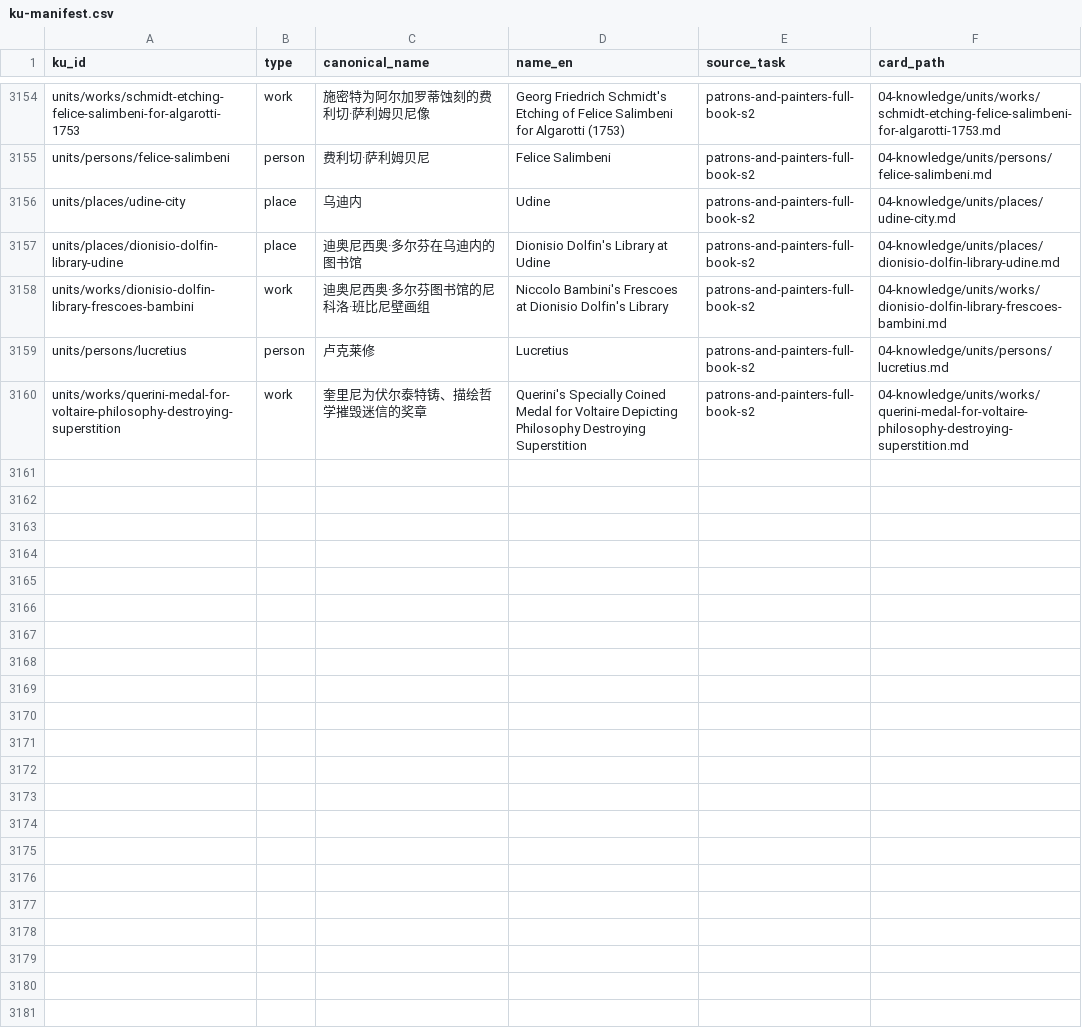
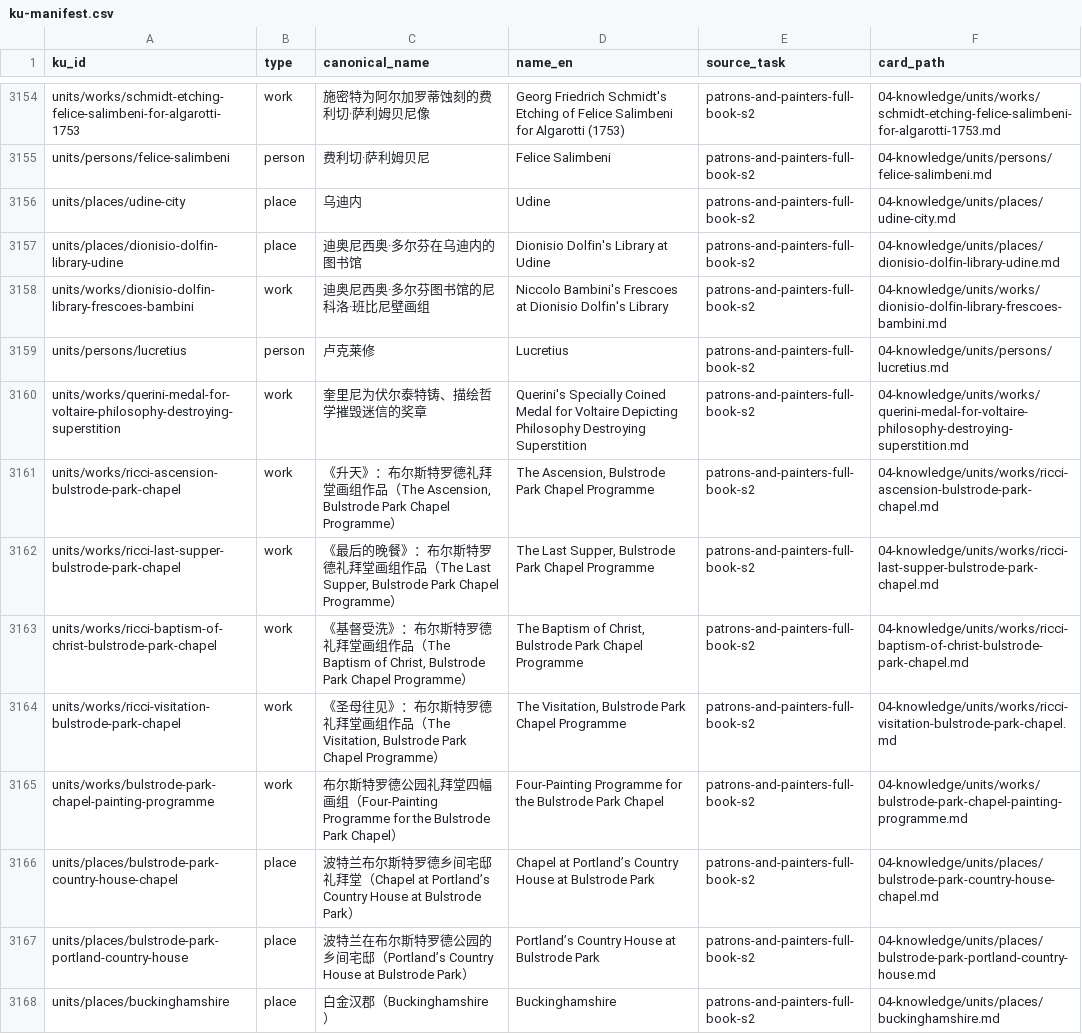
Before and after one commit to fengbaifan/PNP-Final-DATA, a CSV file: 04-knowledge/tables/ku-manifest.csv, drawn as a sheet; only a part is shown, gaps mark what is left out; the diff names each change by its address in the sheet, - before the commit and + after, or states it on an @@ line.

Commit message:
Register Bulstrode Park painting endpoints

```diff
--- a/04-knowledge/tables/ku-manifest.csv
+++ b/04-knowledge/tables/ku-manifest.csv
+row 3161: units/works/ricci-ascension-bulstrode-park-chapel | work | 《升天》：布尔斯特罗德礼拜堂画组作品（The Ascension, Bulstrode Park Chapel Programme） | The Ascension, Bulstrode Park Chapel Programme | patrons-and-painters-full-book-s2 | 04-knowledge/units/works/ricci-ascension-bulstrode-park-chapel.md
+row 3162: units/works/ricci-last-supper-bulstrode-park-chapel | work | 《最后的晚餐》：布尔斯特罗德礼拜堂画组作品（The Last Supper, Bulstrode Park Chapel Programme） | The Last Supper, Bulstrode Park Chapel Programme | patrons-and-painters-full-book-s2 | 04-knowledge/units/works/ricci-last-supper-bulstrode-park-chapel.md
+row 3163: units/works/ricci-baptism-of-christ-bulstrode-park-chapel | work | 《基督受洗》：布尔斯特罗德礼拜堂画组作品（The Baptism of Christ, Bulstrode Park Chapel Programme） | The Baptism of Christ, Bulstrode Park Chapel Programme | patrons-and-painters-full-book-s2 | 04-knowledge/units/works/ricci-baptism-of-christ-bulstrode-park-chapel.md
+row 3164: units/works/ricci-visitation-bulstrode-park-chapel | work | 《圣母往见》：布尔斯特罗德礼拜堂画组作品（The Visitation, Bulstrode Park Chapel Programme） | The Visitation, Bulstrode Park Chapel Programme | patrons-and-painters-full-book-s2 | 04-knowledge/units/works/ricci-visitation-bulstrode-park-chapel.md
+row 3165: units/works/bulstrode-park-chapel-painting-programme | work | 布尔斯特罗德公园礼拜堂四幅画组（Four-Painting Programme for the Bulstrode Park Chapel） | Four-Painting Programme for the Bulstrode Park Chapel | patrons-and-painters-full-book-s2 | 04-knowledge/units/works/bulstrode-park-chapel-painting-programme.md
+row 3166: units/places/bulstrode-park-country-house-chapel | place | 波特兰布尔斯特罗德乡间宅邸礼拜堂（Chapel at Portland’s Country House at Bulstrode Park） | Chapel at Portland’s Country House at Bulstrode Park | patrons-and-painters-full-book-s2 | 04-knowledge/units/places/bulstrode-park-country-house-chapel.md
+row 3167: units/places/bulstrode-park-portland-country-house | place | 波特兰在布尔斯特罗德公园的乡间宅邸（Portland’s Country House at Bulstrode Park） | Portland’s Country House at Bulstrode Park | patrons-and-painters-full-book-s2 | 04-knowledge/units/places/bulstrode-park-portland-country-house.md
+row 3168: units/places/buckinghamshire | place | 白金汉郡（Buckinghamshire） | Buckinghamshire | patrons-and-painters-full-book-s2 | 04-knowledge/units/places/buckinghamshire.md
```
Also changed, not shown: 19 other files.
